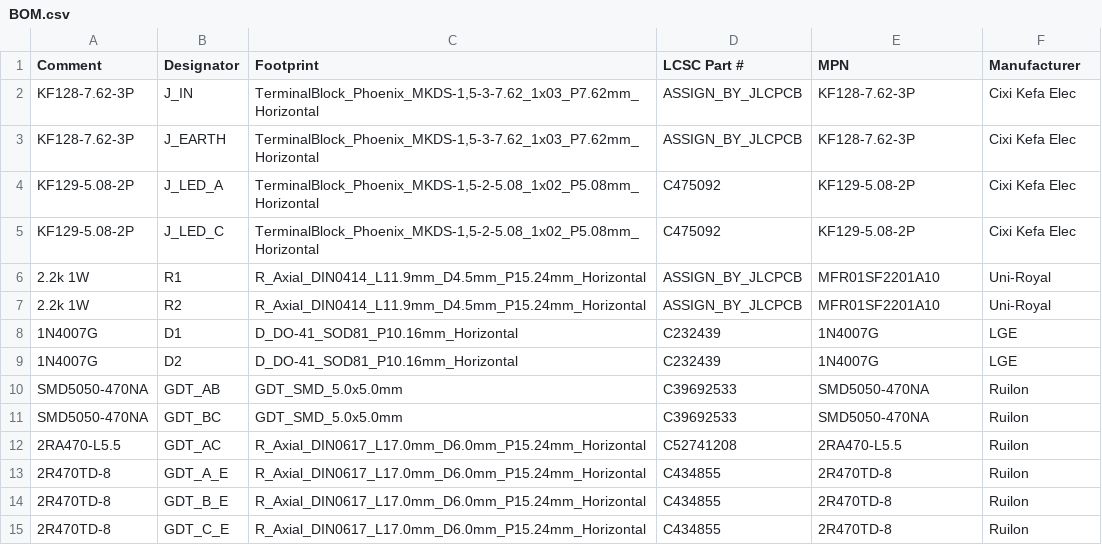
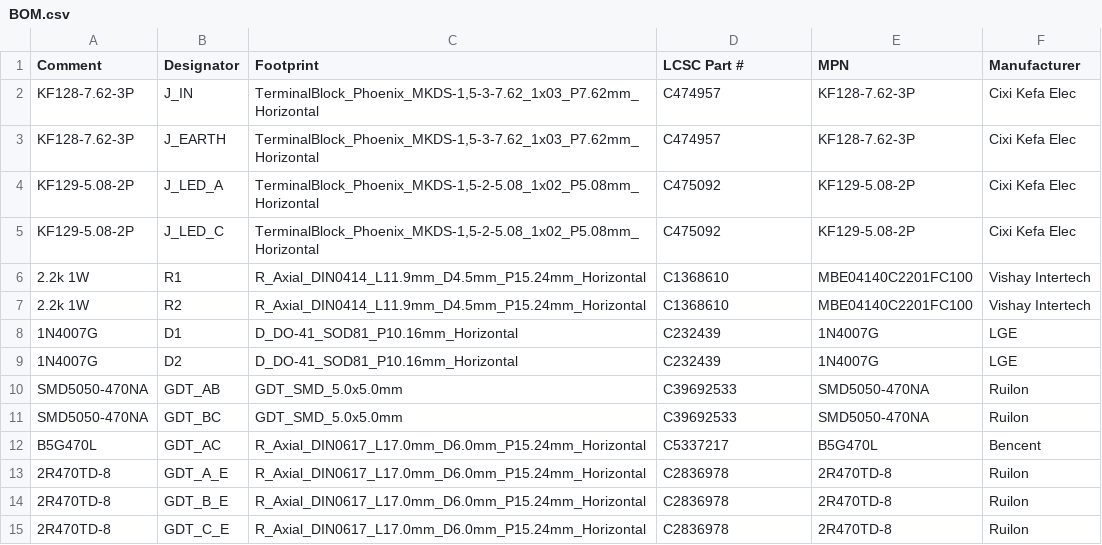
Before and after one commit to markshuttle/dogfence-pcb, a CSV file: pcb/BOM.csv, drawn as a sheet.

Commit message:
Review component assignments in light of JLCPCB stock availability

```diff
--- a/pcb/BOM.csv
+++ b/pcb/BOM.csv
@@ -1,8 +1,8 @@
 Comment,Designator,Footprint,LCSC Part #,MPN,Manufacturer
-"KF128-7.62-3P",J_IN,"TerminalBlock_Phoenix_MKDS-1,5-3-7.62_1x03_P7.62mm_Horizontal","ASSIGN_BY_JLCPCB","KF128-7.62-3P","Cixi Kefa Elec"
-"KF128-7.62-3P",J_EARTH,"TerminalBlock_Phoenix_MKDS-1,5-3-7.62_1x03_P7.62mm_Horizontal","ASSIGN_BY_JLCPCB","KF128-7.62-3P","Cixi Kefa Elec"
+"KF128-7.62-3P",J_IN,"TerminalBlock_Phoenix_MKDS-1,5-3-7.62_1x03_P7.62mm_Horizontal",C474957,"KF128-7.62-3P","Cixi Kefa Elec"
+"KF128-7.62-3P",J_EARTH,"TerminalBlock_Phoenix_MKDS-1,5-3-7.62_1x03_P7.62mm_Horizontal",C474957,"KF128-7.62-3P","Cixi Kefa Elec"
 "KF129-5.08-2P",J_LED_A,"TerminalBlock_Phoenix_MKDS-1,5-2-5.08_1x02_P5.08mm_Horizontal",C475092,"KF129-5.08-2P","Cixi Kefa Elec"
 "KF129-5.08-2P",J_LED_C,"TerminalBlock_Phoenix_MKDS-1,5-2-5.08_1x02_P5.08mm_Horizontal",C475092,"KF129-5.08-2P","Cixi Kefa Elec"
-"2.2k 1W",R1,"R_Axial_DIN0414_L11.9mm_D4.5mm_P15.24mm_Horizontal","ASSIGN_BY_JLCPCB","MFR01SF2201A10","Uni-Royal"
-"2.2k 1W",R2,"R_Axial_DIN0414_L11.9mm_D4.5mm_P15.24mm_Horizontal","ASSIGN_BY_JLCPCB","MFR01SF2201A10","Uni-Royal"
+"2.2k 1W",R1,"R_Axial_DIN0414_L11.9mm_D4.5mm_P15.24mm_Horizontal",C1368610,"MBE04140C2201FC100","Vishay Intertech"
+"2.2k 1W",R2,"R_Axial_DIN0414_L11.9mm_D4.5mm_P15.24mm_Horizontal",C1368610,"MBE04140C2201FC100","Vishay Intertech"
 "1N4007G",D1,"D_DO-41_SOD81_P10.16mm_Horizontal",C232439,"1N4007G","LGE"
@@ -11,5 +11,5 @@ Comment,Designator,Footprint,LCSC Part #,MPN,Manufacturer
 "SMD5050-470NA",GDT_BC,"GDT_SMD_5.0x5.0mm",C39692533,"SMD5050-470NA","Ruilon"
-"2RA470-L5.5",GDT_AC,"R_Axial_DIN0617_L17.0mm_D6.0mm_P15.24mm_Horizontal",C52741208,"2RA470-L5.5","Ruilon"
-"2R470TD-8",GDT_A_E,"R_Axial_DIN0617_L17.0mm_D6.0mm_P15.24mm_Horizontal",C434855,"2R470TD-8","Ruilon"
-"2R470TD-8",GDT_B_E,"R_Axial_DIN0617_L17.0mm_D6.0mm_P15.24mm_Horizontal",C434855,"2R470TD-8","Ruilon"
-"2R470TD-8",GDT_C_E,"R_Axial_DIN0617_L17.0mm_D6.0mm_P15.24mm_Horizontal",C434855,"2R470TD-8","Ruilon"
+"B5G470L",GDT_AC,"R_Axial_DIN0617_L17.0mm_D6.0mm_P15.24mm_Horizontal",C5337217,"B5G470L","Bencent"
+"2R470TD-8",GDT_A_E,"R_Axial_DIN0617_L17.0mm_D6.0mm_P15.24mm_Horizontal",C2836978,"2R470TD-8","Ruilon"
+"2R470TD-8",GDT_B_E,"R_Axial_DIN0617_L17.0mm_D6.0mm_P15.24mm_Horizontal",C2836978,"2R470TD-8","Ruilon"
+"2R470TD-8",GDT_C_E,"R_Axial_DIN0617_L17.0mm_D6.0mm_P15.24mm_Horizontal",C2836978,"2R470TD-8","Ruilon"
```
Also changed, not shown: pcb/CPL.csv, 6 other files.
